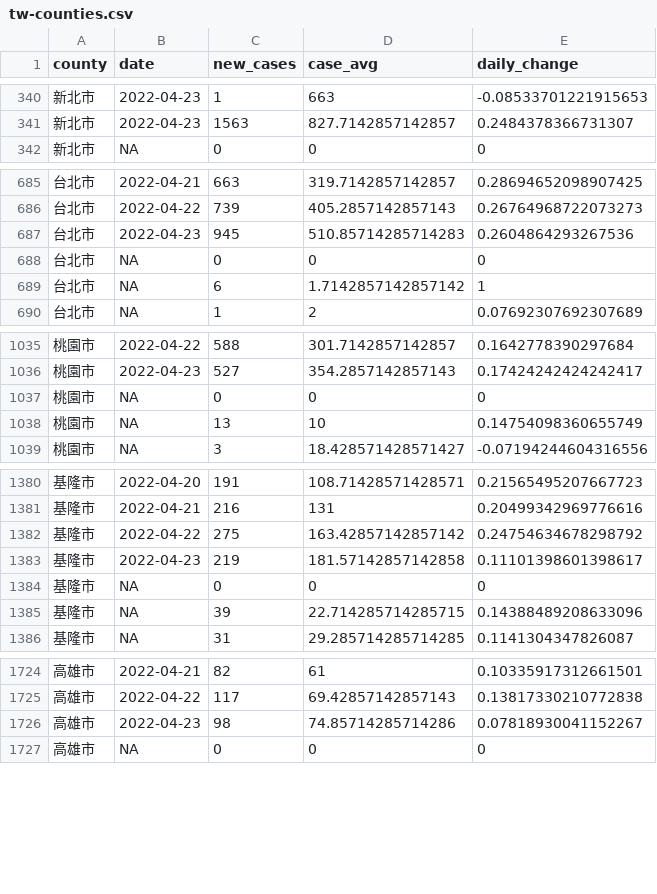
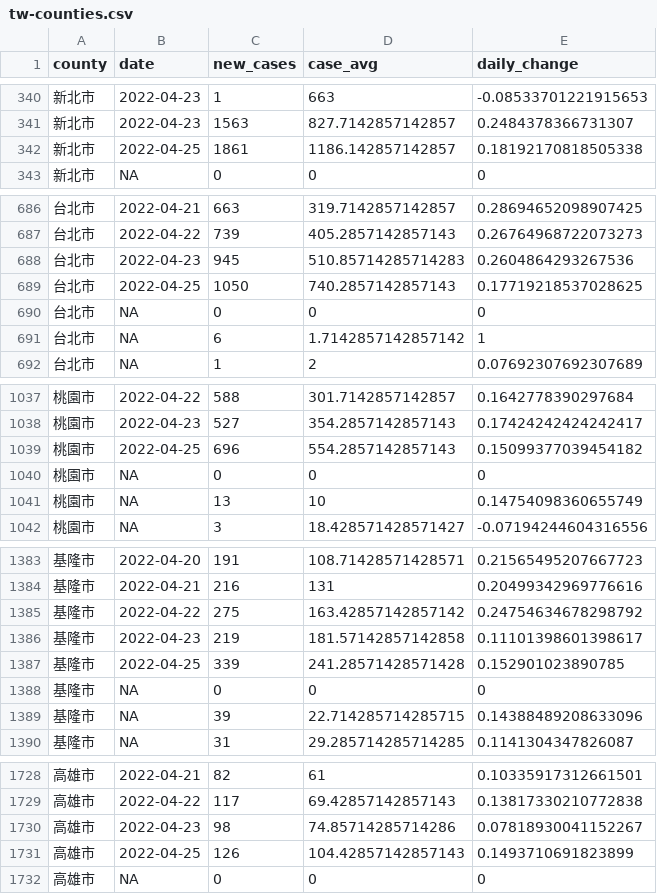
Before and after one commit to tnl-graphics/covid-19-data, a CSV file: rolling-averages/tw-counties.csv, drawn as a sheet; only a part is shown, gaps mark what is left out; the diff covers the shown part only.

Commit message:
Flat: latest data (2022-04-25T16:07:06.099Z) {   "date": "2022-04-25T16:07:06.099Z",   "files": [     {       "name": "tw-counties.csv",       "deltaBytes": 534,       "source": "https://datastore.thenewslens.com/infographic/covid-19-data/tw-counties.csv"     },     {       "name": "live/tw-counties.csv",       "deltaBytes": 174,       "source": "https://datastore.thenewslens.com/infographic/covid-19-data/live/tw-counties.csv"     },     {       "name": "live/tw.csv",       "deltaBytes": 15,       "source": "https://datastore.thenewslens.com/infographic/covid-19-data/live/tw.csv"     },     {       "name": "rolling-averages/tw-counties.csv",       "deltaBytes": 1314,       "source": "https://datastore.thenewslens.com/infographic/covid-19-data/rolling-averages/tw-counties.csv"     }   ] }

```diff
--- a/rolling-averages/tw-counties.csv
+++ b/rolling-averages/tw-counties.csv
@@ -341,2 +341,3 @@ county,date,new_cases,case_avg,daily_change
 新北市,2022-04-23,1563,827.7142857142857,0.2484378366731307
+新北市,2022-04-25,1861,1186.142857142857,0.18192170818505338
 新北市,NA,0,0,0
@@ -687,2 +688,3 @@ county,date,new_cases,case_avg,daily_change
 台北市,2022-04-23,945,510.85714285714283,0.2604864293267536
+台北市,2022-04-25,1050,740.2857142857143,0.17719218537028625
 台北市,NA,0,0,0
@@ -1036,2 +1038,3 @@ county,date,new_cases,case_avg,daily_change
 桃園市,2022-04-23,527,354.2857142857143,0.17424242424242417
+桃園市,2022-04-25,696,554.2857142857143,0.15099377039454182
 桃園市,NA,0,0,0
@@ -1383,2 +1386,3 @@ county,date,new_cases,case_avg,daily_change
 基隆市,2022-04-23,219,181.57142857142858,0.11101398601398617
+基隆市,2022-04-25,339,241.28571428571428,0.152901023890785
 基隆市,NA,0,0,0
@@ -1726,2 +1730,3 @@ county,date,new_cases,case_avg,daily_change
 高雄市,2022-04-23,98,74.85714285714286,0.07818930041152267
+高雄市,2022-04-25,126,104.42857142857143,0.1493710691823899
 高雄市,NA,0,0,0
```
Also changed, not shown: 17 added rows elsewhere in this file, live/tw-counties.csv, tw-counties.csv, 1 other file.
